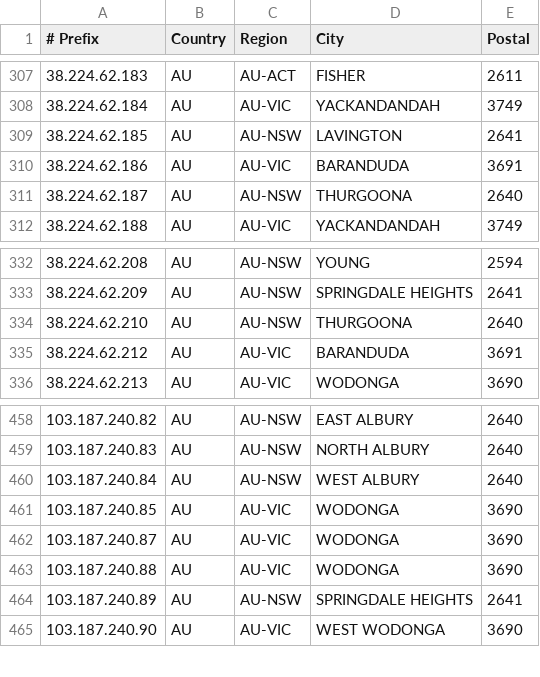
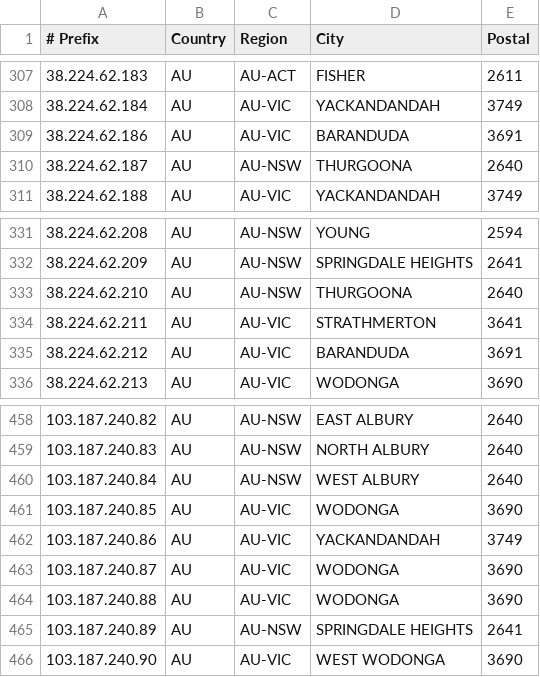
Before and after one commit to LightningIP/geofeed, a CSV file: geofeed.csv, drawn as a sheet; only a part is shown, gaps mark what is left out.

Commit message:
IP Address Updates

```diff
--- a/geofeed.csv
+++ b/geofeed.csv
@@ -308,3 +308,2 @@
 38.224.62.184,AU,AU-VIC,YACKANDANDAH,3749
-38.224.62.185,AU,AU-NSW,LAVINGTON,2641
 38.224.62.186,AU,AU-VIC,BARANDUDA,3691
@@ -334,2 +333,3 @@
 38.224.62.210,AU,AU-NSW,THURGOONA,2640
+38.224.62.211,AU,AU-VIC,STRATHMERTON,3641
 38.224.62.212,AU,AU-VIC,BARANDUDA,3691
@@ -461,2 +461,3 @@
 103.187.240.85,AU,AU-VIC,WODONGA,3690
+103.187.240.86,AU,AU-VIC,YACKANDANDAH,3749
 103.187.240.87,AU,AU-VIC,WODONGA,3690
```
